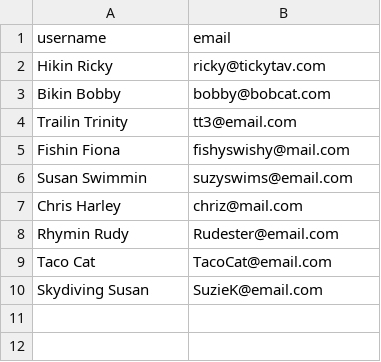
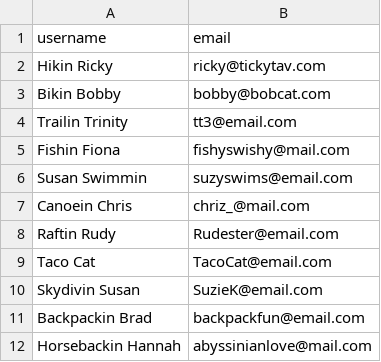
Before and after one commit to RebeccaRoach/betsy, a CSV file: db/merchants.csv, drawn as a sheet.

Commit message:
added merchants to seed db

```diff
--- a/db/merchants.csv
+++ b/db/merchants.csv
@@ -6,5 +6,7 @@ Fishin Fiona,fishyswishy@mail.com
 Susan Swimmin,suzyswims@email.com
-Chris Harley,chriz@mail.com
-Rhymin Rudy,Rudester@email.com
+Canoein Chris,chriz_@mail.com
+Raftin Rudy,Rudester@email.com
 Taco Cat,TacoCat@email.com
-Skydiving Susan,SuzieK@email.com
+Skydivin Susan,SuzieK@email.com
+Backpackin Brad,backpackfun@email.com
+Horsebackin Hannah,abyssinianlove@mail.com
```
